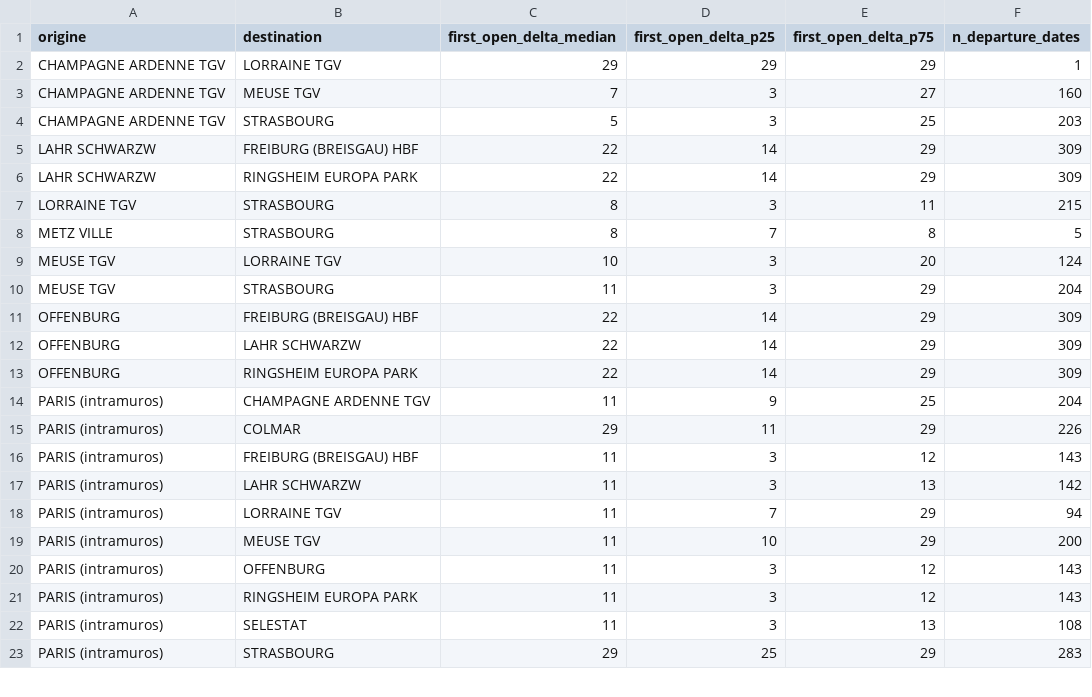
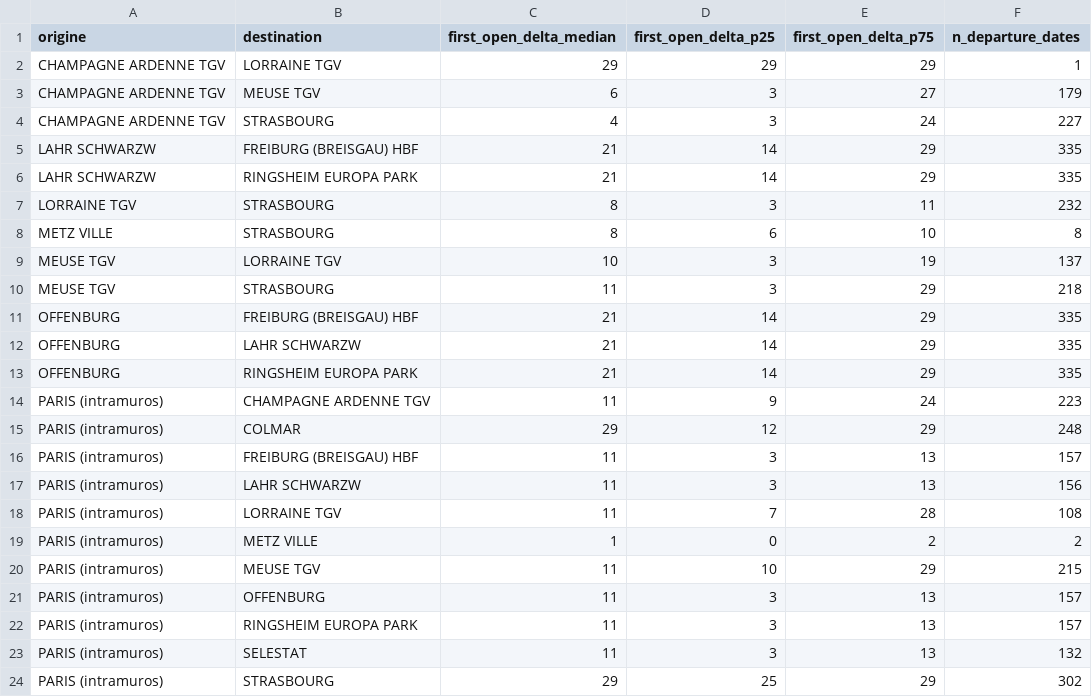
Before and after one commit to matteotoutain/ECM_2526_FinalProject, a CSV file: precomputed/first_signal_od/by_entity/PASTRAMULH.csv, drawn as a sheet; only a part is shown; the diff covers the shown part only.

```diff
--- a/precomputed/first_signal_od/by_entity/PASTRAMULH.csv
+++ b/precomputed/first_signal_od/by_entity/PASTRAMULH.csv
@@ -2,22 +2,23 @@ origine,destination,first_open_delta_median,first_open_delta_p25,first_open_delt
 CHAMPAGNE ARDENNE TGV,LORRAINE TGV,29,29,29,1
-CHAMPAGNE ARDENNE TGV,MEUSE TGV,7,3,27,160
-CHAMPAGNE ARDENNE TGV,STRASBOURG,5,3,25,203
-LAHR SCHWARZW,FREIBURG (BREISGAU) HBF,22,14,29,309
-LAHR SCHWARZW,RINGSHEIM EUROPA PARK,22,14,29,309
-LORRAINE TGV,STRASBOURG,8,3,11,215
-METZ VILLE,STRASBOURG,8,7,8,5
-MEUSE TGV,LORRAINE TGV,10,3,20,124
-MEUSE TGV,STRASBOURG,11,3,29,204
-OFFENBURG,FREIBURG (BREISGAU) HBF,22,14,29,309
-OFFENBURG,LAHR SCHWARZW,22,14,29,309
-OFFENBURG,RINGSHEIM EUROPA PARK,22,14,29,309
-PARIS (intramuros),CHAMPAGNE ARDENNE TGV,11,9,25,204
-PARIS (intramuros),COLMAR,29,11,29,226
-PARIS (intramuros),FREIBURG (BREISGAU) HBF,11,3,12,143
-PARIS (intramuros),LAHR SCHWARZW,11,3,13,142
-PARIS (intramuros),LORRAINE TGV,11,7,29,94
-PARIS (intramuros),MEUSE TGV,11,10,29,200
-PARIS (intramuros),OFFENBURG,11,3,12,143
-PARIS (intramuros),RINGSHEIM EUROPA PARK,11,3,12,143
-PARIS (intramuros),SELESTAT,11,3,13,108
-PARIS (intramuros),STRASBOURG,29,25,29,283
+CHAMPAGNE ARDENNE TGV,MEUSE TGV,6,3,27,179
+CHAMPAGNE ARDENNE TGV,STRASBOURG,4,3,24,227
+LAHR SCHWARZW,FREIBURG (BREISGAU) HBF,21,14,29,335
+LAHR SCHWARZW,RINGSHEIM EUROPA PARK,21,14,29,335
+LORRAINE TGV,STRASBOURG,8,3,11,232
+METZ VILLE,STRASBOURG,8,6,10,8
+MEUSE TGV,LORRAINE TGV,10,3,19,137
+MEUSE TGV,STRASBOURG,11,3,29,218
+OFFENBURG,FREIBURG (BREISGAU) HBF,21,14,29,335
+OFFENBURG,LAHR SCHWARZW,21,14,29,335
+OFFENBURG,RINGSHEIM EUROPA PARK,21,14,29,335
+PARIS (intramuros),CHAMPAGNE ARDENNE TGV,11,9,24,223
+PARIS (intramuros),COLMAR,29,12,29,248
+PARIS (intramuros),FREIBURG (BREISGAU) HBF,11,3,13,157
+PARIS (intramuros),LAHR SCHWARZW,11,3,13,156
+PARIS (intramuros),LORRAINE TGV,11,7,28,108
+PARIS (intramuros),METZ VILLE,1,0,2,2
+PARIS (intramuros),MEUSE TGV,11,10,29,215
+PARIS (intramuros),OFFENBURG,11,3,13,157
+PARIS (intramuros),RINGSHEIM EUROPA PARK,11,3,13,157
+PARIS (intramuros),SELESTAT,11,3,13,132
+PARIS (intramuros),STRASBOURG,29,25,29,302
```
Also changed, not shown: 17 edited cells elsewhere in this file, precomputed/first_signal_od.csv, precomputed/proba_od/by_entity/BRETAPARIS.csv, 11 other files.
